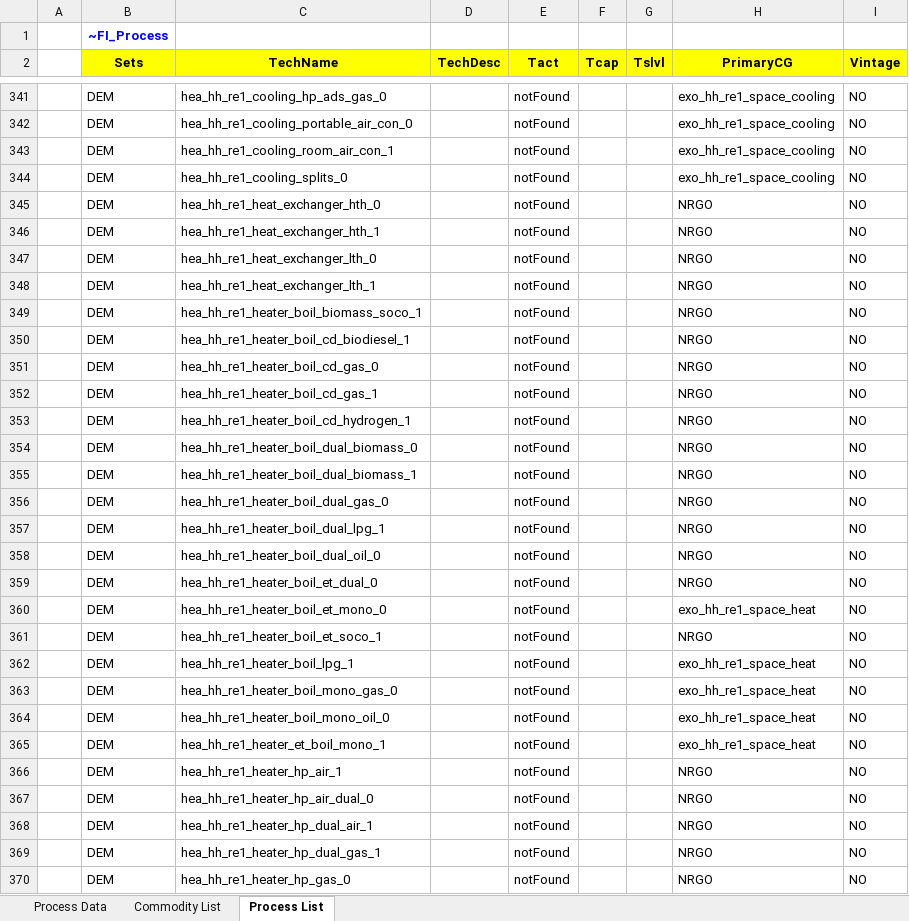
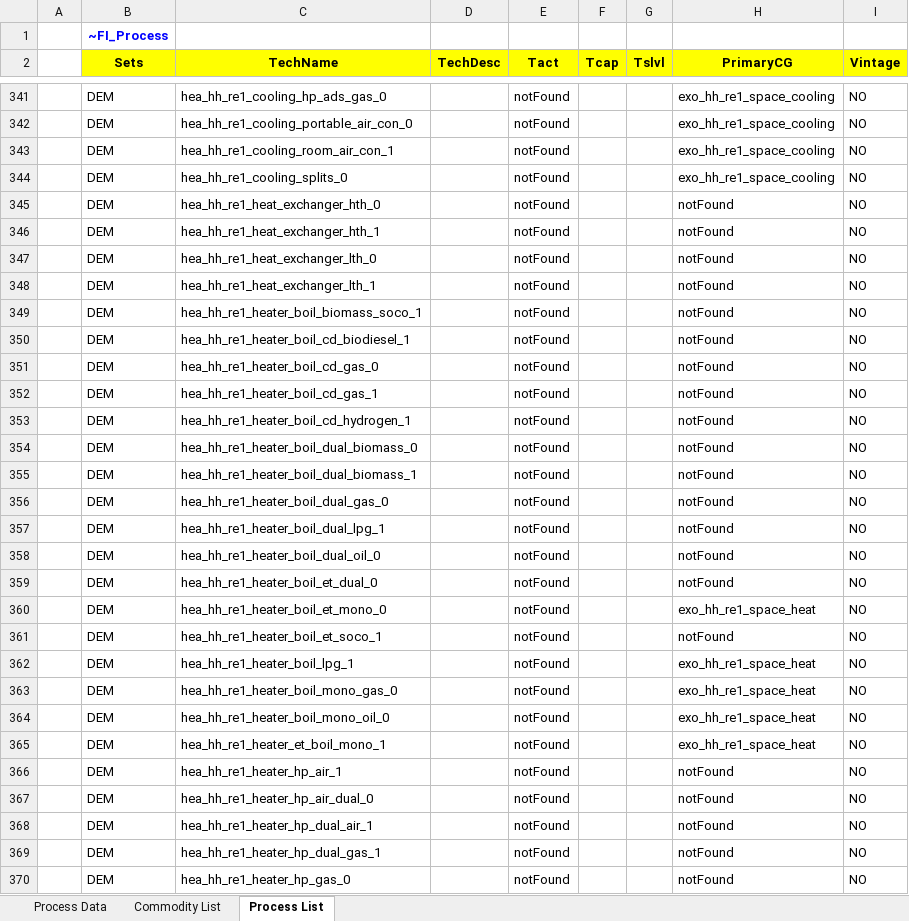
Before and after one commit to sedos-project/data_adapter_times, an Excel workbook: output_data/vt_DE_hea.xlsx, sheet Process List, drawn as a sheet; only a part is shown, gaps mark what is left out; values as stored, in another font and other column widths than the file's, no borders; the diff covers the shown part only; the diff names each change by its address in the sheet, - before the commit and + after, or states it on an @@ line.

Commit message:
update data processing to replace FLO_SHAR with CEFF and adjust related calculations

```diff
--- a/output_data/vt_DE_hea.xlsx (sheet Process List)
+++ b/output_data/vt_DE_hea.xlsx (sheet Process List)
-H345:H359 (PrimaryCG): NRGO
+H345:H359 (PrimaryCG): notFound
-H361 (PrimaryCG): NRGO
+H361 (PrimaryCG): notFound
-H366:H370 (PrimaryCG): NRGO
+H366:H370 (PrimaryCG): notFound
```
Also changed, not shown: 305 edited cells elsewhere in this sheet, sheet Process Data, sheet Commodity List, config_data/SysSettings.xlsx, 3 other files.
